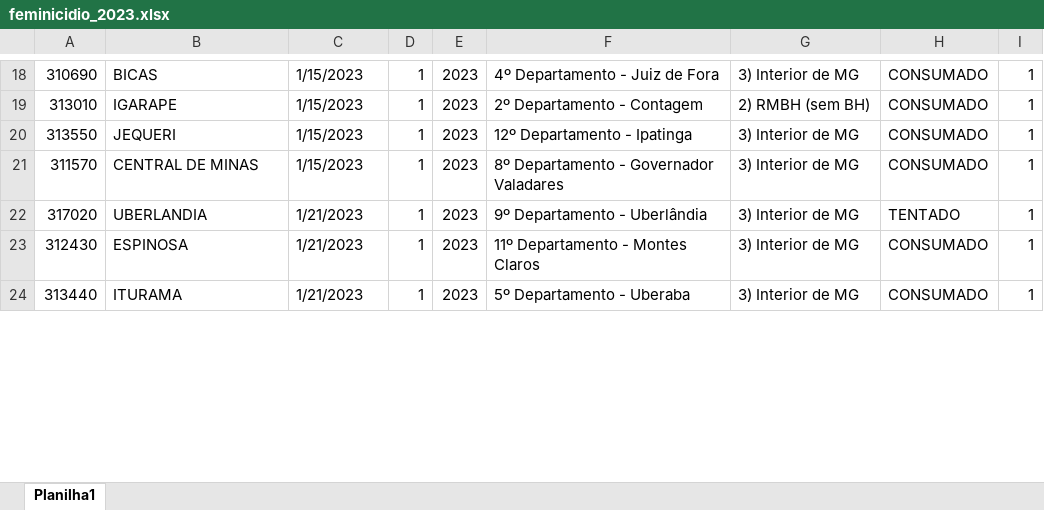
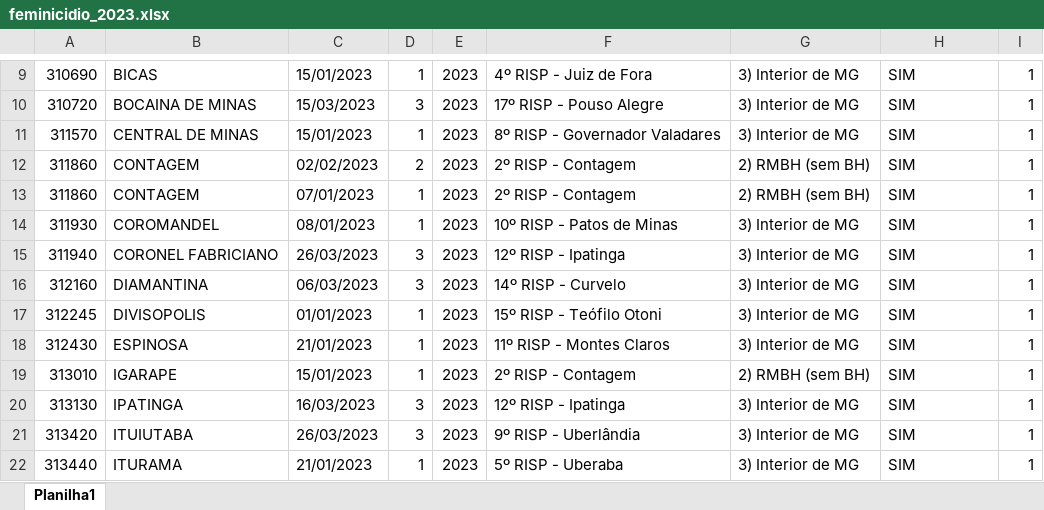
Before and after one commit to cassiasamp/violencia-contra-mulher, an Excel workbook: upload/feminicidio_2023.xlsx, sheet Planilha1, drawn as a sheet; only a part is shown, gaps mark what is left out; values as stored, in another font and other column widths than the file's, no cell formats; removed rows and columns are numbered as before the commit, all else as after; the diff covers the shown part only; the diff names each change by its address in the sheet, - before the commit and + after, or states it on an @@ line.

Commit message:
Add files via upload

```diff
--- a/upload/feminicidio_2023.xlsx (sheet Planilha1)
+++ b/upload/feminicidio_2023.xlsx (sheet Planilha1)
-C9: 1/15/2023
+C9: 15/01/2023
-F9: 4º Departamento - Juiz de Fora
+F9: 4º RISP - Juiz de Fora
-H9: CONSUMADO
+H9: SIM
-row 19: 313010 | IGARAPE | 1/15/2023 | 1 | 2023 | 2º Departamento - Contagem | 2) RMBH (sem BH) | CONSUMADO | 1
-row 20: 313550 | JEQUERI | 1/15/2023 | 1 | 2023 | 12º Departamento - Ipatinga | 3) Interior de MG | CONSUMADO | 1
+row 10: 310720 | BOCAINA DE MINAS | 15/03/2023 | 3 | 2023 | 17º RISP - Pouso Alegre | 3) Interior de MG | SIM | 1
-C11: 1/15/2023
+C11: 15/01/2023
-F11: 8º Departamento - Governador Valadares
+F11: 8º RISP - Governador Valadares
-H11: CONSUMADO
+H11: SIM
+row 12: 311860 | CONTAGEM | 02/02/2023 | 2 | 2023 | 2º RISP - Contagem | 2) RMBH (sem BH) | SIM | 1
+row 13: 311860 | CONTAGEM | 07/01/2023 | 1 | 2023 | 2º RISP - Contagem | 2) RMBH (sem BH) | SIM | 1
-A14: 317020
+A14: 311930
-B14: UBERLANDIA
+B14: COROMANDEL
-C14: 1/21/2023
+C14: 08/01/2023
-F14: 9º Departamento - Uberlândia
+F14: 10º RISP - Patos de Minas
-H14: TENTADO
+H14: SIM
+row 15: 311940 | CORONEL FABRICIANO | 26/03/2023 | 3 | 2023 | 12º RISP - Ipatinga | 3) Interior de MG | SIM | 1
+row 16: 312160 | DIAMANTINA | 06/03/2023 | 3 | 2023 | 14º RISP - Curvelo | 3) Interior de MG | SIM | 1
+row 17: 312245 | DIVISOPOLIS | 01/01/2023 | 1 | 2023 | 15º RISP - Teófilo Otoni | 3) Interior de MG | SIM | 1
-C18: 1/21/2023
+C18: 21/01/2023
-F18: 11º Departamento - Montes Claros
+F18: 11º RISP - Montes Claros
-H18: CONSUMADO
+H18: SIM
+row 19: 313010 | IGARAPE | 15/01/2023 | 1 | 2023 | 2º RISP - Contagem | 2) RMBH (sem BH) | SIM | 1
+row 20: 313130 | IPATINGA | 16/03/2023 | 3 | 2023 | 12º RISP - Ipatinga | 3) Interior de MG | SIM | 1
+row 21: 313420 | ITUIUTABA | 26/03/2023 | 3 | 2023 | 9º RISP - Uberlândia | 3) Interior de MG | SIM | 1
-C22: 1/21/2023
+C22: 21/01/2023
-F22: 5º Departamento - Uberaba
+F22: 5º RISP - Uberaba
-H22: CONSUMADO
+H22: SIM
```
Also changed, not shown: 15 added rows, 31 removed rows and 38 edited cells elsewhere in this sheet, cell formats.
